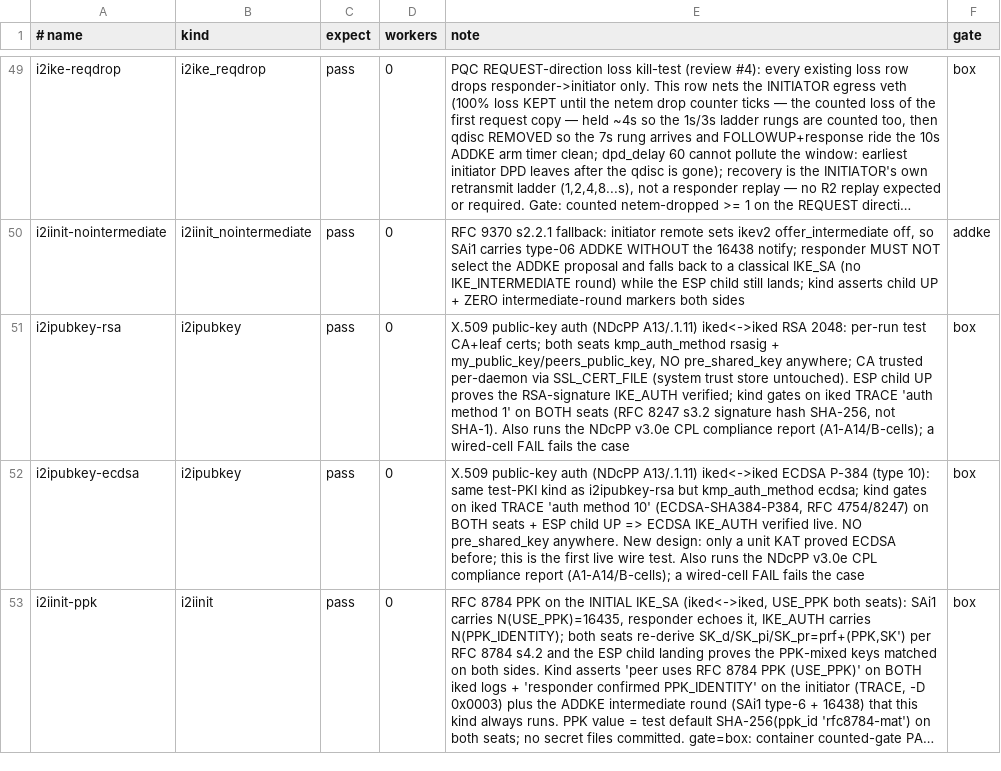
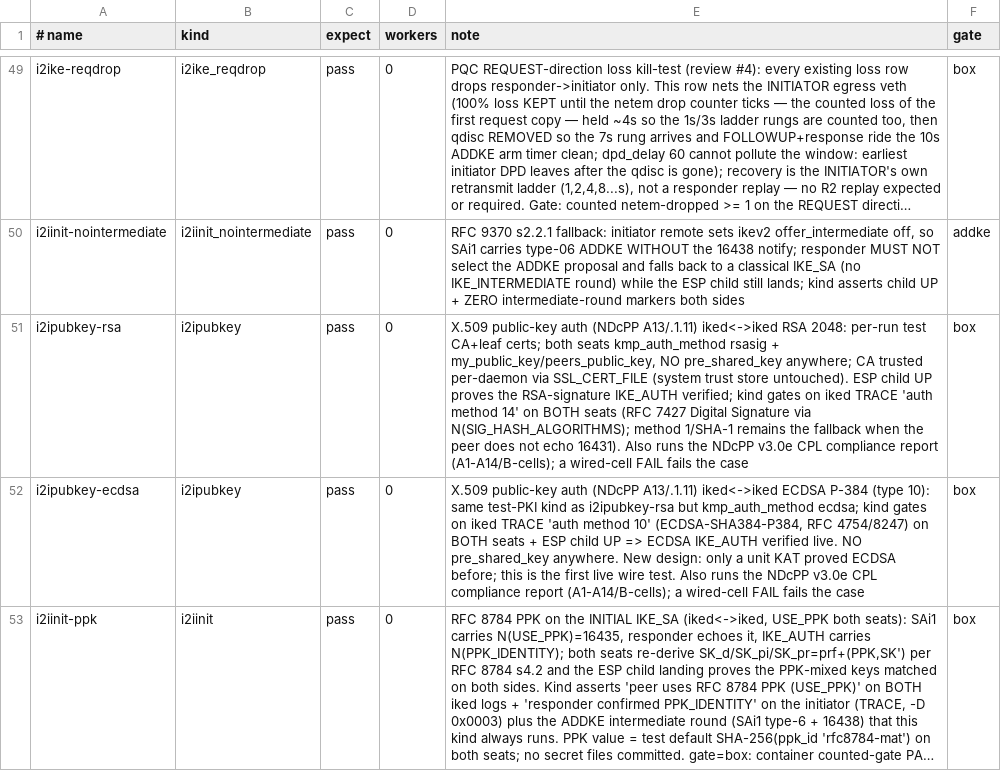
Before and after one commit to derekm/racoon2, a TSV file: samples/linux-matrix/cases.tsv, drawn as a sheet; only a part is shown, gaps mark what is left out; long unchanged cells end in …; the diff names each change by its address in the sheet, - before the commit and + after, or states it on an @@ line.

Commit message:
iked: sign AUTH method 1 with SHA-1; offer 16431 for method 14
RFC 8247 keeps method 1 for interoperability with peers that still use
the historic SHA-1 DigestInfo (strongSwan auth=rsa, Windows, iOS). Sign
method 1 with SHA-1 instead of silently pinning SHA-256.

Prefer RFC 7427 method 14 whenever N(SIGNATURE_HASH_ALGORITHMS) is
exchanged: the initiator now offers 16431 when the seat is RSASIG, and
sets sig_hash_algos_ds when the peer echoes so both sides commit to
method 14. iked<->iked RSA (i2ipubkey-rsa) therefore gates on
'auth method 14'; method 1/SHA-1 remains the fallback when the peer
does not echo. F6 verify still accepts SHA-1|SHA-256 DigestInfo.

```diff
--- a/samples/linux-matrix/cases.tsv
+++ b/samples/linux-matrix/cases.tsv
-E51 (note): …'auth method 1' on BOTH seats (RFC 8247 s3.2 signature hash SHA-256, not SHA-1). Also runs…
+E51 (note): …'auth method 14' on BOTH seats (RFC 7427 Digital Signature via N(SIG_HASH_ALGORITHMS); method 1/SHA-1 remains the fallback when the peer does not echo 16431). Also runs…
```
Also changed, not shown: 6 other files.
